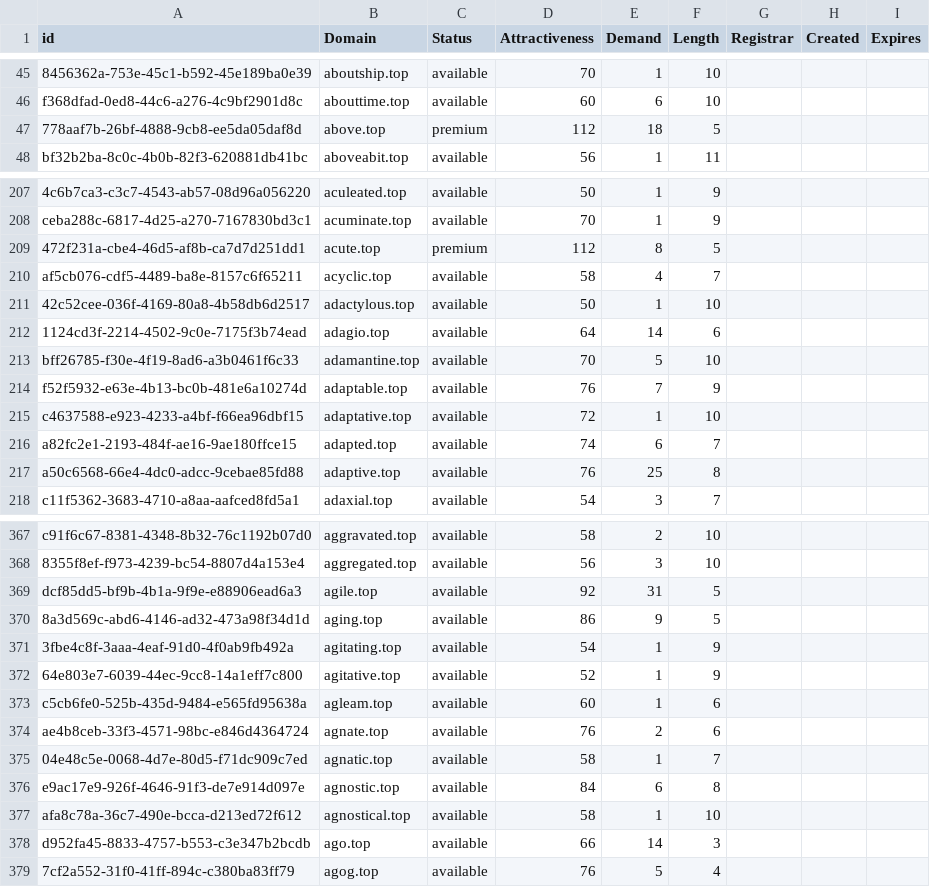
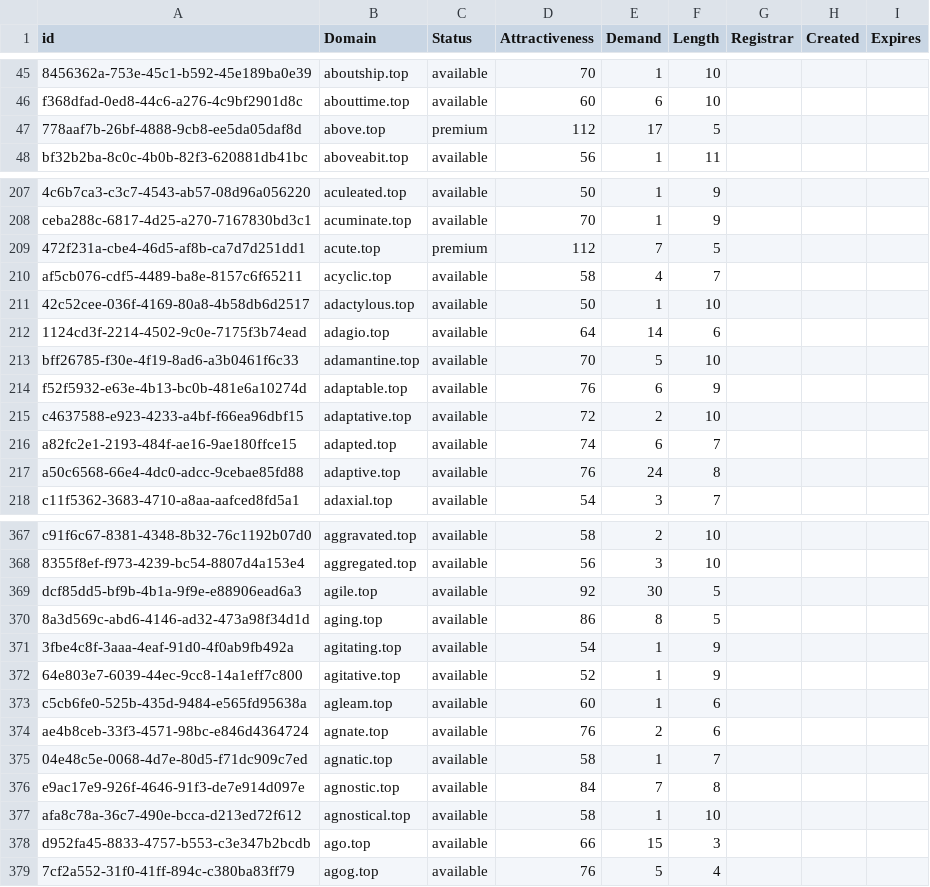
Before and after one commit to UniqueDomains/top-oneword-domains, a CSV file: top.csv, drawn as a sheet; only a part is shown, gaps mark what is left out; the diff covers the shown part only; the diff names each change by its address in the sheet, - before the commit and + after, or states it on an @@ line.

```diff
--- a/top.csv
+++ b/top.csv
-E47 (Demand): 18
+E47 (Demand): 17
-E209 (Demand): 8
+E209 (Demand): 7
-E214 (Demand): 7
+E214 (Demand): 6
-E215 (Demand): 1
+E215 (Demand): 2
-E217 (Demand): 25
+E217 (Demand): 24
-E369 (Demand): 31
+E369 (Demand): 30
-E370 (Demand): 9
+E370 (Demand): 8
-E376 (Demand): 6
+E376 (Demand): 7
-E378 (Demand): 14
+E378 (Demand): 15
```
Also changed, not shown: 2 added rows, 1 removed row and 52 edited cells elsewhere in this file, 2 other files.
